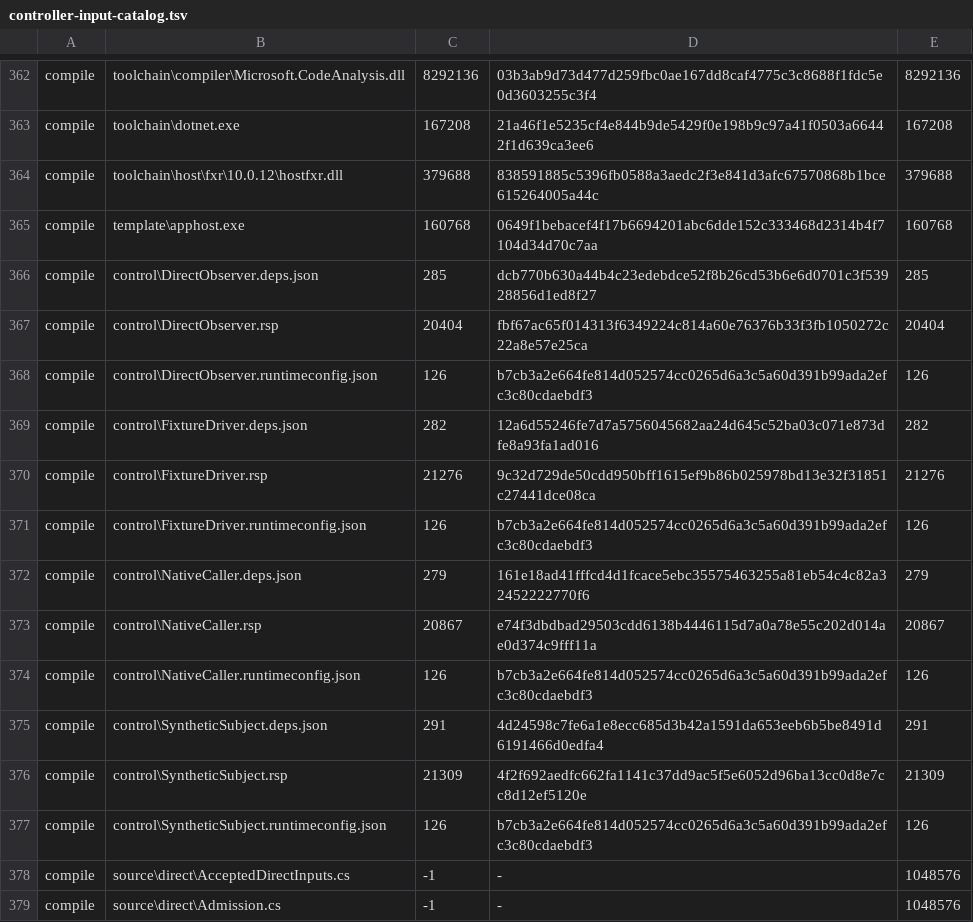
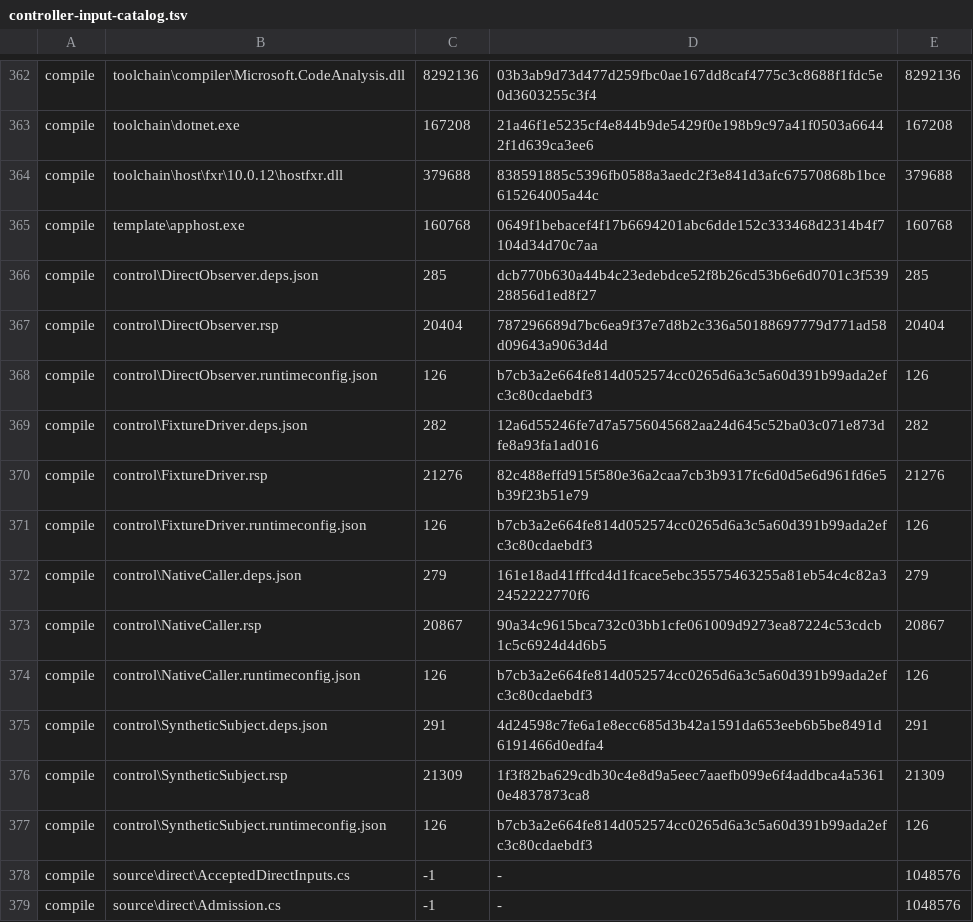
Before and after one commit to hcoona/microsoft-authentication-cli, a TSV file: tools/validation/controlled-callers/control/controller-input-catalog.tsv, drawn as a sheet; only a part is shown, gaps mark what is left out.

Commit message:
fix: qualify original public compile donor ctime (#318)
Bind the closed compile donor table and retain strict fresh read observations in the existing deployment receipt. Preserve ordinary pinning and native receipts; bind fresh compile v20.

Refs: #108

```diff
--- a/tools/validation/controlled-callers/control/controller-input-catalog.tsv
+++ b/tools/validation/controlled-callers/control/controller-input-catalog.tsv
@@ -366,12 +366,12 @@ compile	template\apphost.exe	160768	0649f1bebacef4f17b6694201abc6dde152c333468d2
 compile	control\DirectObserver.deps.json	285	dcb770b630a44b4c23edebdce52f8b26cd53b6e6d0701c3f53928856d1ed8f27	285
-compile	control\DirectObserver.rsp	20404	fbf67ac65f014313f6349224c814a60e76376b33f3fb1050272c22a8e57e25ca	20404
+compile	control\DirectObserver.rsp	20404	787296689d7bc6ea9f37e7d8b2c336a50188697779d771ad58d09643a9063d4d	20404
 compile	control\DirectObserver.runtimeconfig.json	126	b7cb3a2e664fe814d052574cc0265d6a3c5a60d391b99ada2efc3c80cdaebdf3	126
 compile	control\FixtureDriver.deps.json	282	12a6d55246fe7d7a5756045682aa24d645c52ba03c071e873dfe8a93fa1ad016	282
-compile	control\FixtureDriver.rsp	21276	9c32d729de50cdd950bff1615ef9b86b025978bd13e32f31851c27441dce08ca	21276
+compile	control\FixtureDriver.rsp	21276	82c488effd915f580e36a2caa7cb3b9317fc6d0d5e6d961fd6e5b39f23b51e79	21276
 compile	control\FixtureDriver.runtimeconfig.json	126	b7cb3a2e664fe814d052574cc0265d6a3c5a60d391b99ada2efc3c80cdaebdf3	126
 compile	control\NativeCaller.deps.json	279	161e18ad41fffcd4d1fcace5ebc35575463255a81eb54c4c82a32452222770f6	279
-compile	control\NativeCaller.rsp	20867	e74f3dbdbad29503cdd6138b4446115d7a0a78e55c202d014ae0d374c9fff11a	20867
+compile	control\NativeCaller.rsp	20867	90a34c9615bca732c03bb1cfe061009d9273ea87224c53cdcb1c5c6924d4d6b5	20867
 compile	control\NativeCaller.runtimeconfig.json	126	b7cb3a2e664fe814d052574cc0265d6a3c5a60d391b99ada2efc3c80cdaebdf3	126
 compile	control\SyntheticSubject.deps.json	291	4d24598c7fe6a1e8ecc685d3b42a1591da653eeb6b5be8491d6191466d0edfa4	291
-compile	control\SyntheticSubject.rsp	21309	4f2f692aedfc662fa1141c37dd9ac5f5e6052d96ba13cc0d8e7cc8d12ef5120e	21309
+compile	control\SyntheticSubject.rsp	21309	1f3f82ba629cdb30c4e8d9a5eec7aaefb099e6f4addbca4a53610e4837873ca8	21309
 compile	control\SyntheticSubject.runtimeconfig.json	126	b7cb3a2e664fe814d052574cc0265d6a3c5a60d391b99ada2efc3c80cdaebdf3	126
```
Also changed, not shown: 8 other files.
